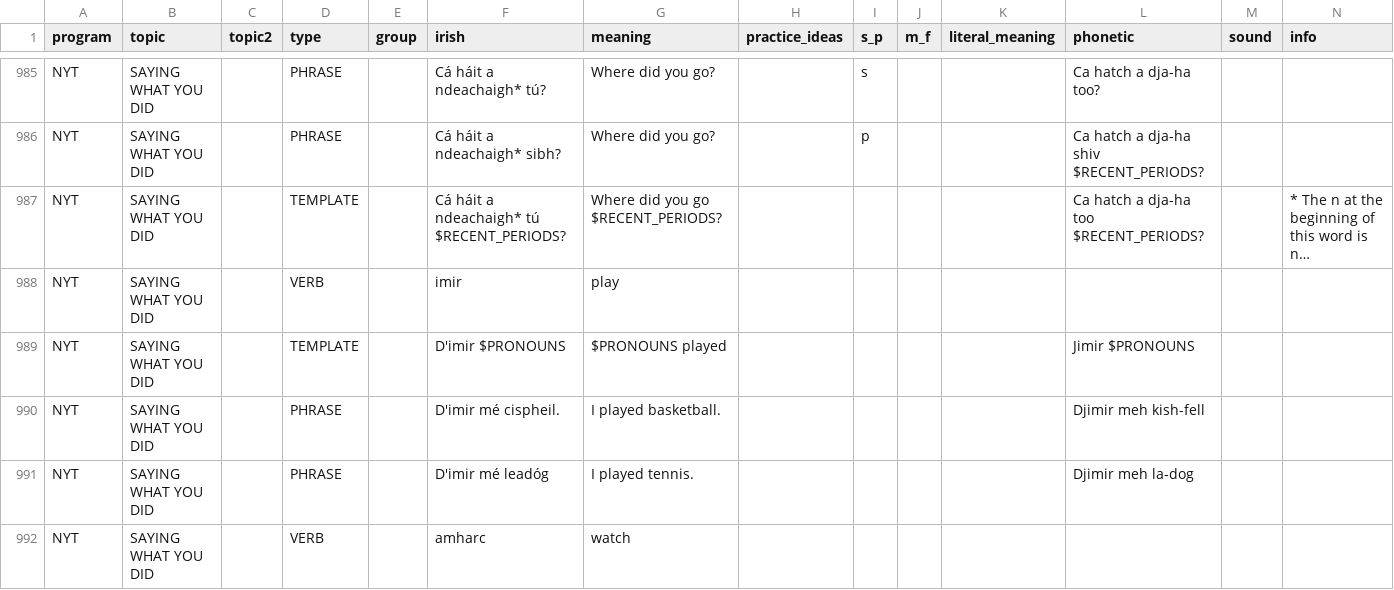
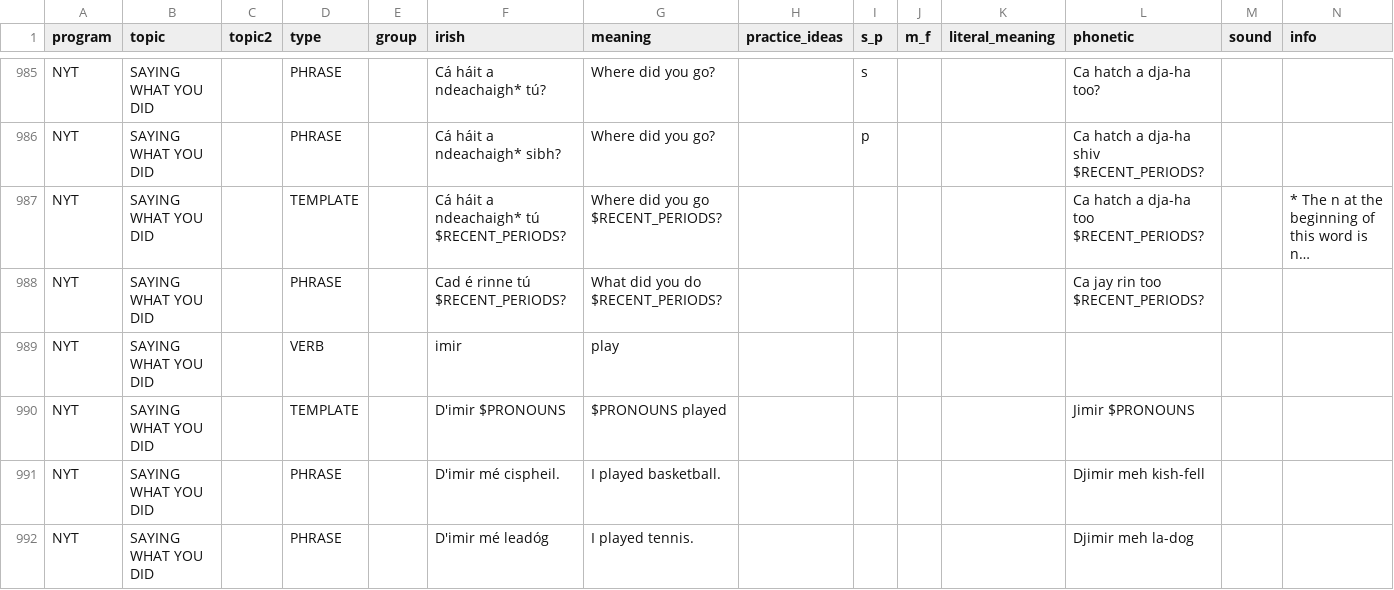
Before and after one commit to michaelw730/irish, a CSV file: vocab.csv, drawn as a sheet; only a part is shown, gaps mark what is left out; the shorter side is filled out with more unchanged rows; long unchanged cells end in …; the diff names each change by its address in the sheet, - before the commit and + after, or states it on an @@ line.

```diff
--- a/vocab.csv
+++ b/vocab.csv
+row 988: NYT | SAYING WHAT YOU DID |  | PHRASE |  | Cad é rinne tú $RECENT_PERIODS? | What did you do $RECENT_PERIODS? |  |  |  |  | Ca jay rin too $RECENT_PERIODS?
```
Also changed, not shown: 1 other file.
